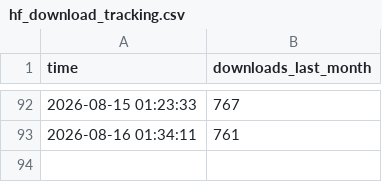
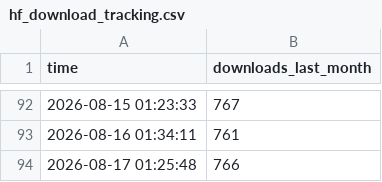
Before and after one commit to anglixue/hf-download-tracker, a CSV file: hf_download_tracking.csv, drawn as a sheet; only a part is shown, gaps mark what is left out.

```diff
--- a/hf_download_tracking.csv
+++ b/hf_download_tracking.csv
@@ -93 +93,2 @@ time,downloads_last_month
 2026-08-16 01:34:11,761
+2026-08-17 01:25:48,766
```
Also changed, not shown: 1 other file.
